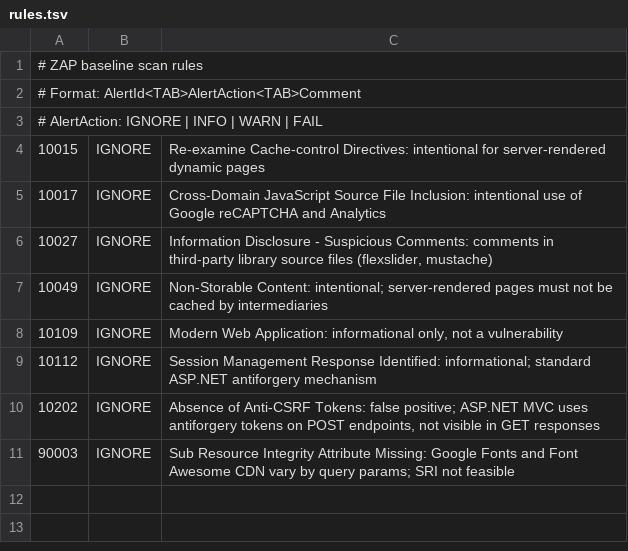
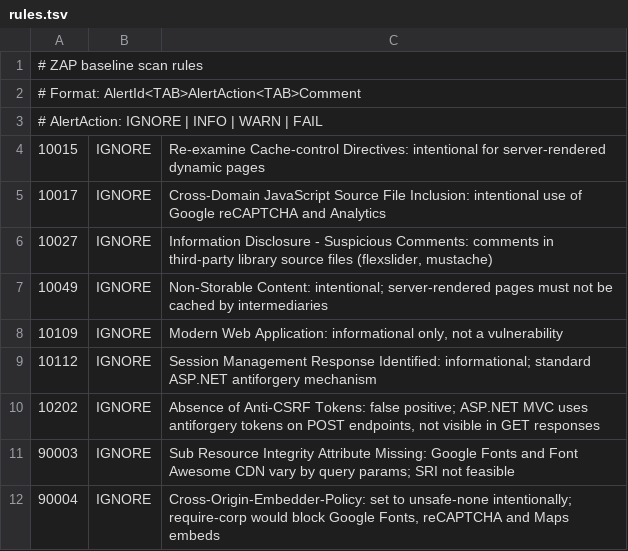
Before and after one commit to juliandicker/guildford-bsac-website, a TSV file: .zap/rules.tsv, drawn as a sheet.

```diff
--- a/.zap/rules.tsv
+++ b/.zap/rules.tsv
@@ -11 +11,2 @@
 90003	IGNORE	Sub Resource Integrity Attribute Missing: Google Fonts and Font Awesome CDN vary by query params; SRI not feasible
+90004	IGNORE	Cross-Origin-Embedder-Policy: set to unsafe-none intentionally; require-corp would block Google Fonts, reCAPTCHA and Maps embeds
```
Also changed, not shown: 2 other files.
